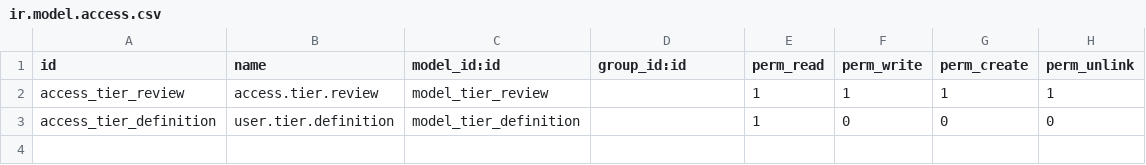
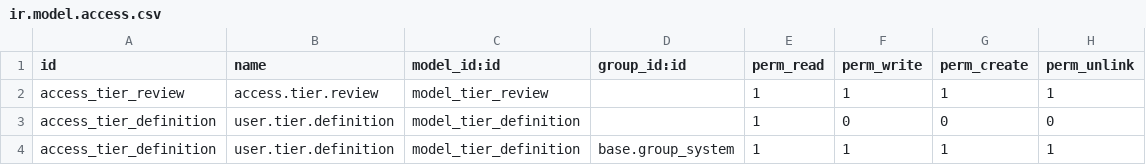
Before and after one commit to open-synergy/server-tools, a CSV file: base_tier_validation/security/ir.model.access.csv, drawn as a sheet.

Commit message:
security

```diff
--- a/base_tier_validation/security/ir.model.access.csv
+++ b/base_tier_validation/security/ir.model.access.csv
@@ -3 +3,2 @@ access_tier_review,access.tier.review,model_tier_review,,1,1,1,1
 access_tier_definition,user.tier.definition,model_tier_definition,,1,0,0,0
+access_tier_definition,user.tier.definition,model_tier_definition,base.group_system,1,1,1,1
```
